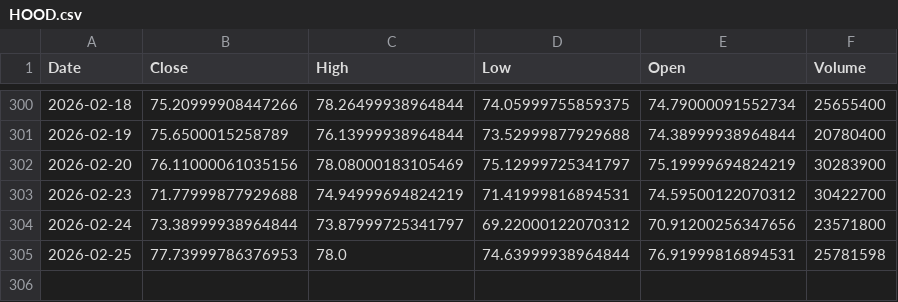
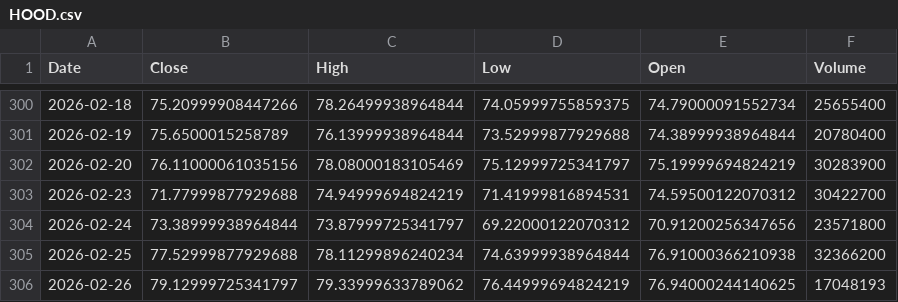
Before and after one commit to Stell0/financealerts, a CSV file: data/HOOD.csv, drawn as a sheet; only a part is shown, gaps mark what is left out.

```diff
--- a/data/HOOD.csv
+++ b/data/HOOD.csv
@@ -304,2 +304,3 @@ Date,Close,High,Low,Open,Volume
 2026-02-24,73.38999938964844,73.87999725341797,69.22000122070312,70.91200256347656,23571800
-2026-02-25,77.73999786376953,78.0,74.63999938964844,76.91999816894531,25781598
+2026-02-25,77.52999877929688,78.11299896240234,74.63999938964844,76.91000366210938,32366200
+2026-02-26,79.12999725341797,79.33999633789062,76.44999694824219,76.94000244140625,17048193
```
Also changed, not shown: data/MSFT.csv, data/PLTR.csv, 57 other files.
